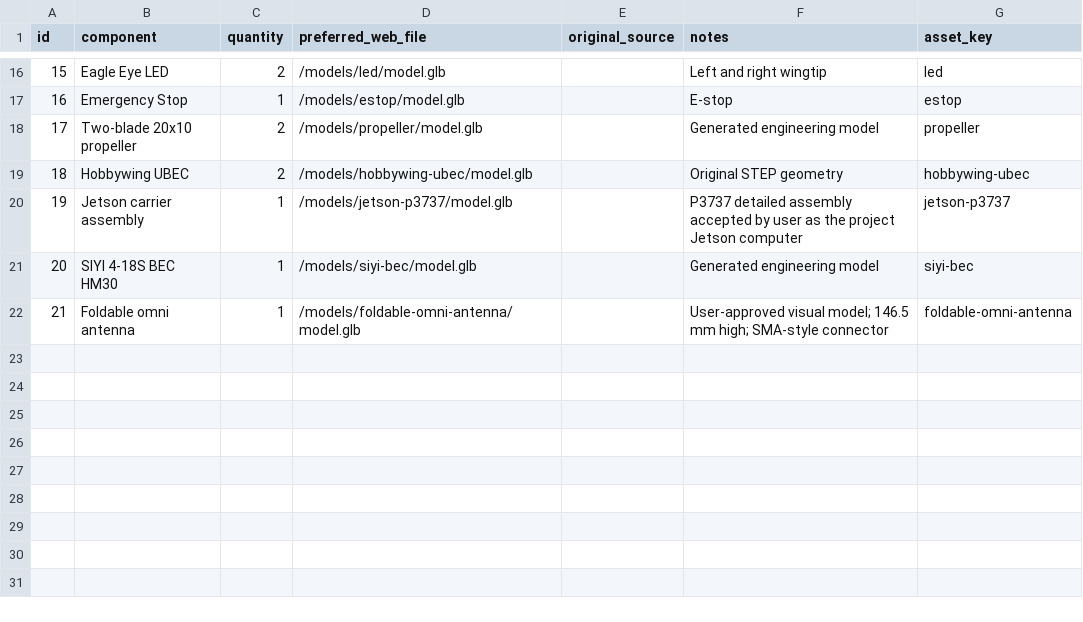
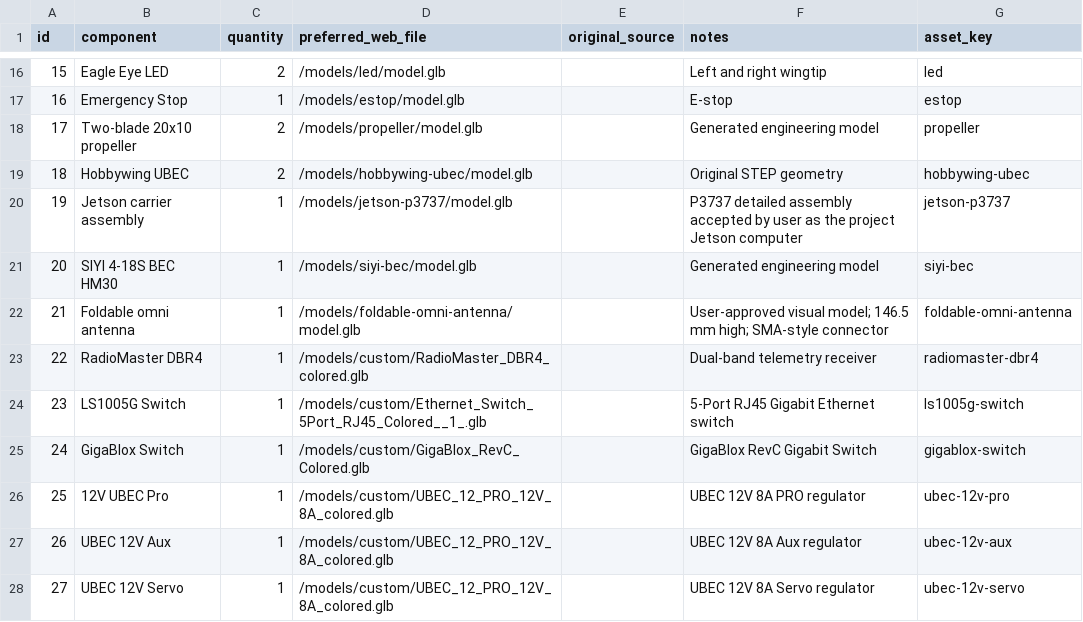
Before and after one commit to ShahzodIBRAGIMOV/drone-avionics-3d-editor, a CSV file: public/data/component_manifest.csv, drawn as a sheet; only a part is shown, gaps mark what is left out; the diff names each change by its address in the sheet, - before the commit and + after, or states it on an @@ line.

Commit message:
feat: add custom components and build viewer script
- Added new components (RadioMaster DBR4, switches, UBEC models)
- Configured esbuild for standalone viewer engine build
- Updated asset path resolution for GitHub Pages deployment
- Added jszip dependency for asset handling

```diff
--- a/public/data/component_manifest.csv
+++ b/public/data/component_manifest.csv
+row 23: 22 | RadioMaster DBR4 | 1 | /models/custom/RadioMaster_DBR4_colored.glb |  | Dual-band telemetry receiver | radiomaster-dbr4
+row 24: 23 | LS1005G Switch | 1 | /models/custom/Ethernet_Switch_5Port_RJ45_Colored__1_.glb |  | 5-Port RJ45 Gigabit Ethernet switch | ls1005g-switch
+row 25: 24 | GigaBlox Switch | 1 | /models/custom/GigaBlox_RevC_Colored.glb |  | GigaBlox RevC Gigabit Switch | gigablox-switch
+row 26: 25 | 12V UBEC Pro | 1 | /models/custom/UBEC_12_PRO_12V_8A_colored.glb |  | UBEC 12V 8A PRO regulator | ubec-12v-pro
+row 27: 26 | UBEC 12V Aux | 1 | /models/custom/UBEC_12_PRO_12V_8A_colored.glb |  | UBEC 12V 8A Aux regulator | ubec-12v-aux
+row 28: 27 | UBEC 12V Servo | 1 | /models/custom/UBEC_12_PRO_12V_8A_colored.glb |  | UBEC 12V 8A Servo regulator | ubec-12v-servo
```
Also changed, not shown: 27 other files.
